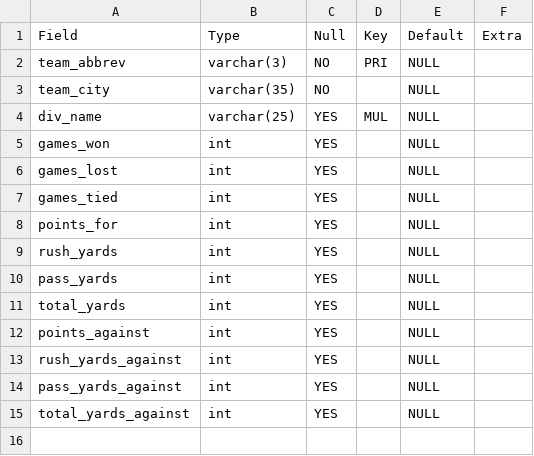
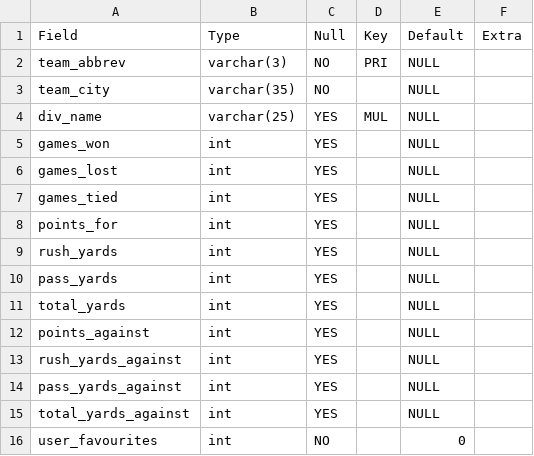
Before and after one commit to cblatt/Bet3309, a CSV file: SQL/ex2_Team.csv, drawn as a sheet; the diff names each change by its address in the sheet, - before the commit and + after, or states it on an @@ line.

```diff
--- a/SQL/ex2_Team.csv
+++ b/SQL/ex2_Team.csv
+row 16: user_favourites | int | NO |  | 0
```
Also changed, not shown: 2 other files.
